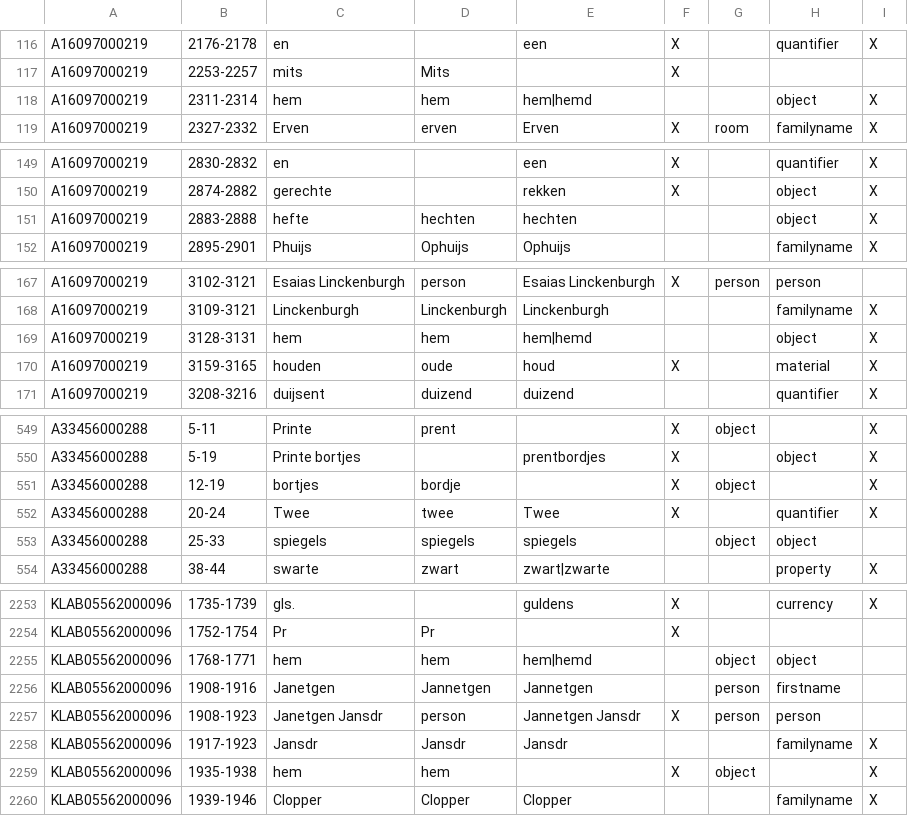
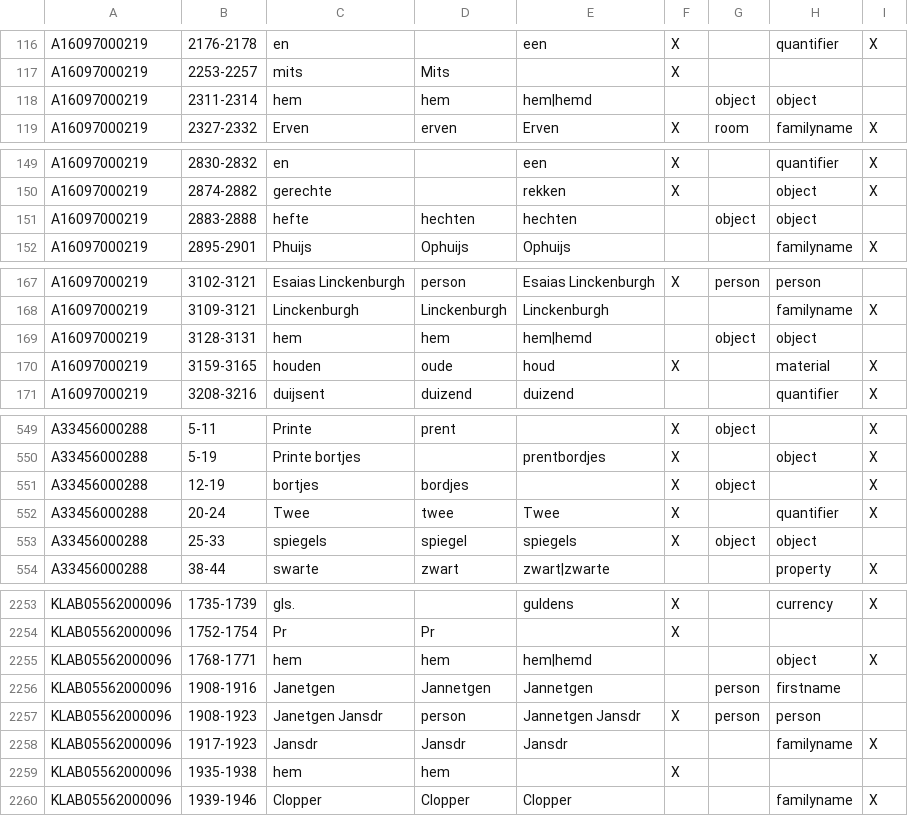
Before and after one commit to knaw-huc/golden-agents-htr, a TSV file: experiments/evaluation.exp14.tsv, drawn as a sheet; only a part is shown, gaps mark what is left out; the diff covers the shown part only.

```diff
--- a/experiments/evaluation.exp14.tsv
+++ b/experiments/evaluation.exp14.tsv
@@ -117,3 +117,3 @@ A16097000219	2176-2178	en		een	X		quantifier	X
 A16097000219	2253-2257	mits	Mits		X			
-A16097000219	2311-2314	hem	hem	hem|hemd			object	X
+A16097000219	2311-2314	hem	hem	hem|hemd		object	object	
 A16097000219	2327-2332	Erven	erven	Erven	X	room	familyname	X
@@ -150,3 +150,3 @@ A16097000219	2830-2832	en		een	X		quantifier	X
 A16097000219	2874-2882	gerechte		rekken	X		object	X
-A16097000219	2883-2888	hefte	hechten	hechten			object	X
+A16097000219	2883-2888	hefte	hechten	hechten		object	object	
 A16097000219	2895-2901	Phuijs	Ophuijs	Ophuijs			familyname	X
@@ -168,3 +168,3 @@ A16097000219	3102-3121	Esaias Linckenburgh	person	Esaias Linckenburgh	X	person	p
 A16097000219	3109-3121	Linckenburgh	Linckenburgh	Linckenburgh			familyname	X
-A16097000219	3128-3131	hem	hem	hem|hemd			object	X
+A16097000219	3128-3131	hem	hem	hem|hemd		object	object	
 A16097000219	3159-3165	houden	oude	houd	X		material	X
@@ -579,5 +579,5 @@ A33456000288	5-11	Printe	prent		X	object		X
 A33456000288	5-19	Printe bortjes		prentbordjes	X		object	X
-A33456000288	12-19	bortjes	bordje		X	object		X
+A33456000288	12-19	bortjes	bordjes		X	object		X
 A33456000288	20-24	Twee	twee	Twee	X		quantifier	X
-A33456000288	25-33	spiegels	spiegels	spiegels		object	object	
+A33456000288	25-33	spiegels	spiegel	spiegels	X	object	object	
 A33456000288	38-44	swarte	zwart	zwart|zwarte			property	X
@@ -2321,3 +2321,3 @@ KLAB05562000096	1735-1739	gls.		guldens	X		currency	X
 KLAB05562000096	1752-1754	Pr	Pr		X			
-KLAB05562000096	1768-1771	hem	hem	hem|hemd		object	object	
+KLAB05562000096	1768-1771	hem	hem	hem|hemd			object	X
 KLAB05562000096	1908-1916	Janetgen	Jannetgen	Jannetgen		person	firstname	
@@ -2325,3 +2325,3 @@ KLAB05562000096	1908-1923	Janetgen Jansdr	person	Jannetgen Jansdr	X	person	perso
 KLAB05562000096	1917-1923	Jansdr	Jansdr	Jansdr			familyname	X
-KLAB05562000096	1935-1938	hem	hem		X	object		X
+KLAB05562000096	1935-1938	hem	hem		X			
 KLAB05562000096	1939-1946	Clopper	Clopper	Clopper			familyname	X
```
Also changed, not shown: 71 edited cells elsewhere in this file, 1 other file.
